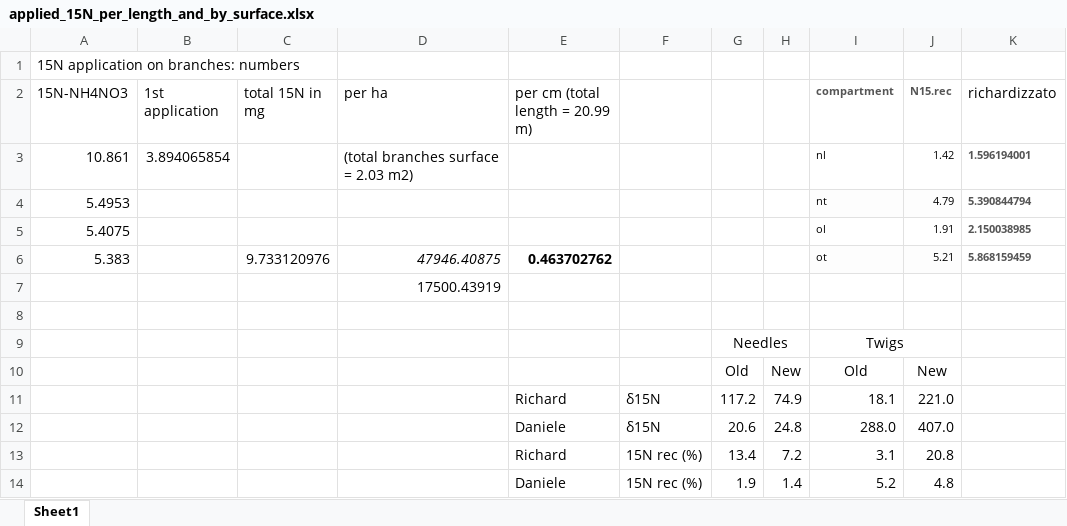
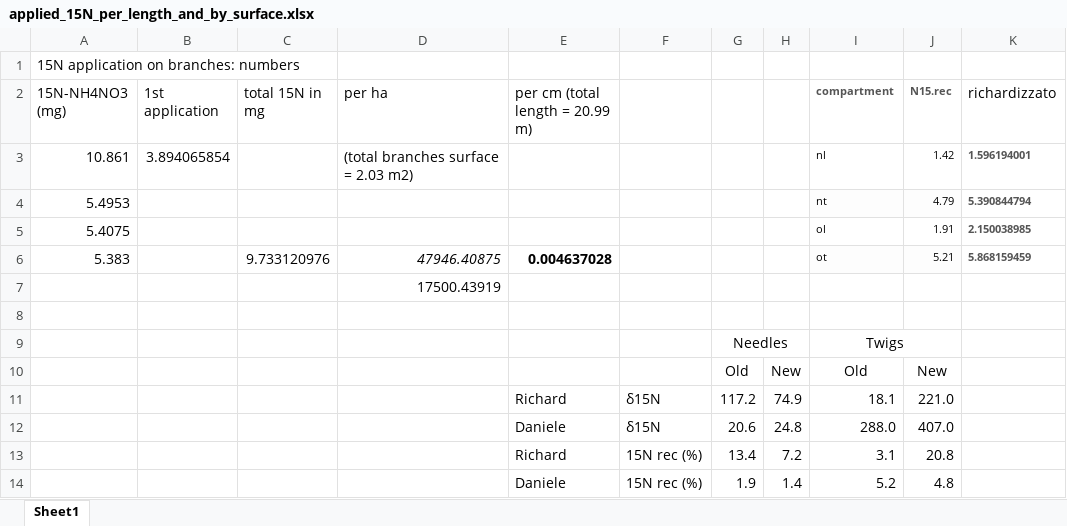
Before and after one commit to dferraretto/Daniele_Repo, an Excel workbook: 15N_experiment/15N_branches/applied_15N_per_length_and_by_surface.xlsx, sheet Sheet1, drawn as a sheet; values as stored, in another font and other column widths than the file's, no borders; the diff names each change by its address in the sheet, - before the commit and + after, or states it on an @@ line.

```diff
--- a/15N_experiment/15N_branches/applied_15N_per_length_and_by_surface.xlsx (sheet Sheet1)
+++ b/15N_experiment/15N_branches/applied_15N_per_length_and_by_surface.xlsx (sheet Sheet1)
-A2: 15N-NH4NO3
+A2: 15N-NH4NO3 (mg)
-E6 (per cm (total length = 20.99 m)): 0.463702762
+E6 (per cm (total length = 20.99 m)): 0.004637028
```
Also changed, not shown: 15N_experiment/15N_branches/weights_per_length.xlsx, 8 other files.
